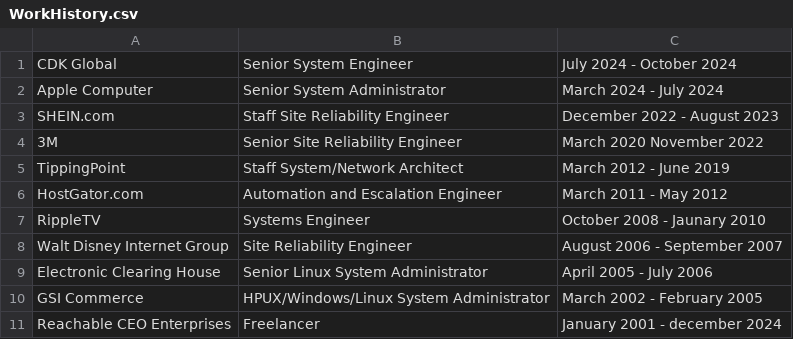
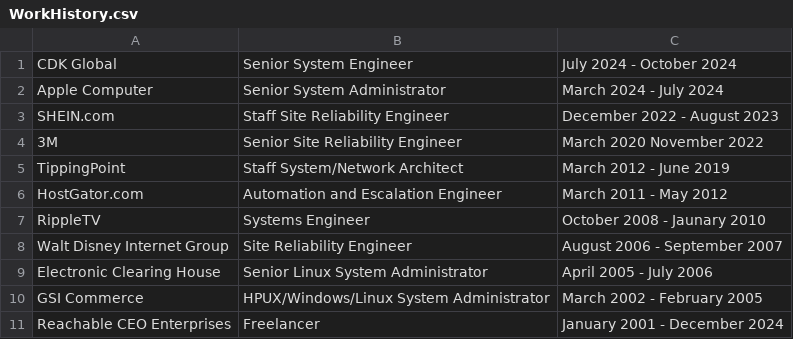
Before and after one commit to ReachableCEO/ReachableCEOFulltimeResume, a CSV file: common/WorkHistory.csv, drawn as a sheet.

```diff
--- a/common/WorkHistory.csv
+++ b/common/WorkHistory.csv
@@ -10,2 +10,2 @@ Electronic Clearing House, Senior Linux System Administrator, April 2005 - July
 GSI Commerce, HPUX/Windows/Linux System Administrator,  March 2002 -  February 2005
-Reachable CEO Enterprises, Freelancer, January 2001 - december 2024
+Reachable CEO Enterprises, Freelancer, January 2001 - December 2024
```
Also changed, not shown: non-cv/Skills.csv, 2 other files.
